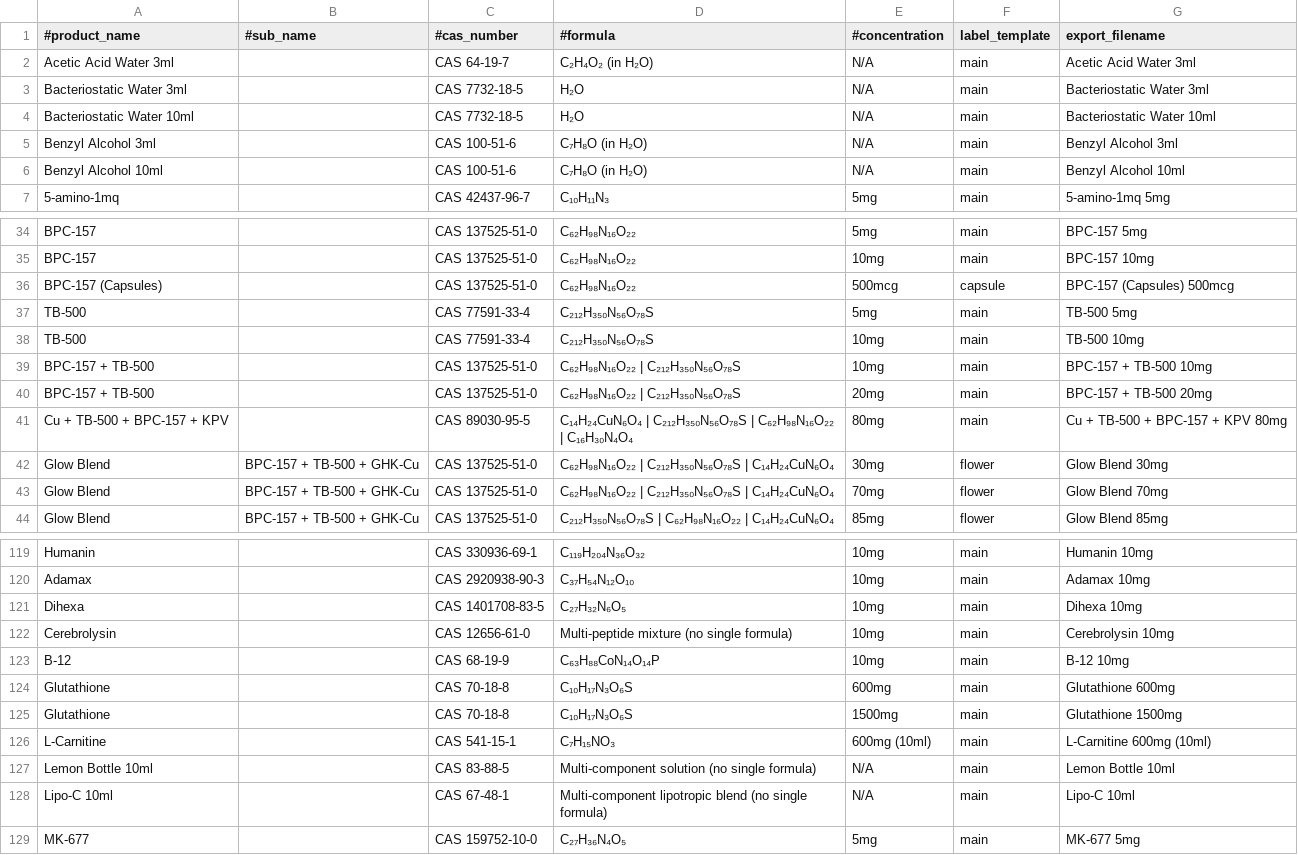
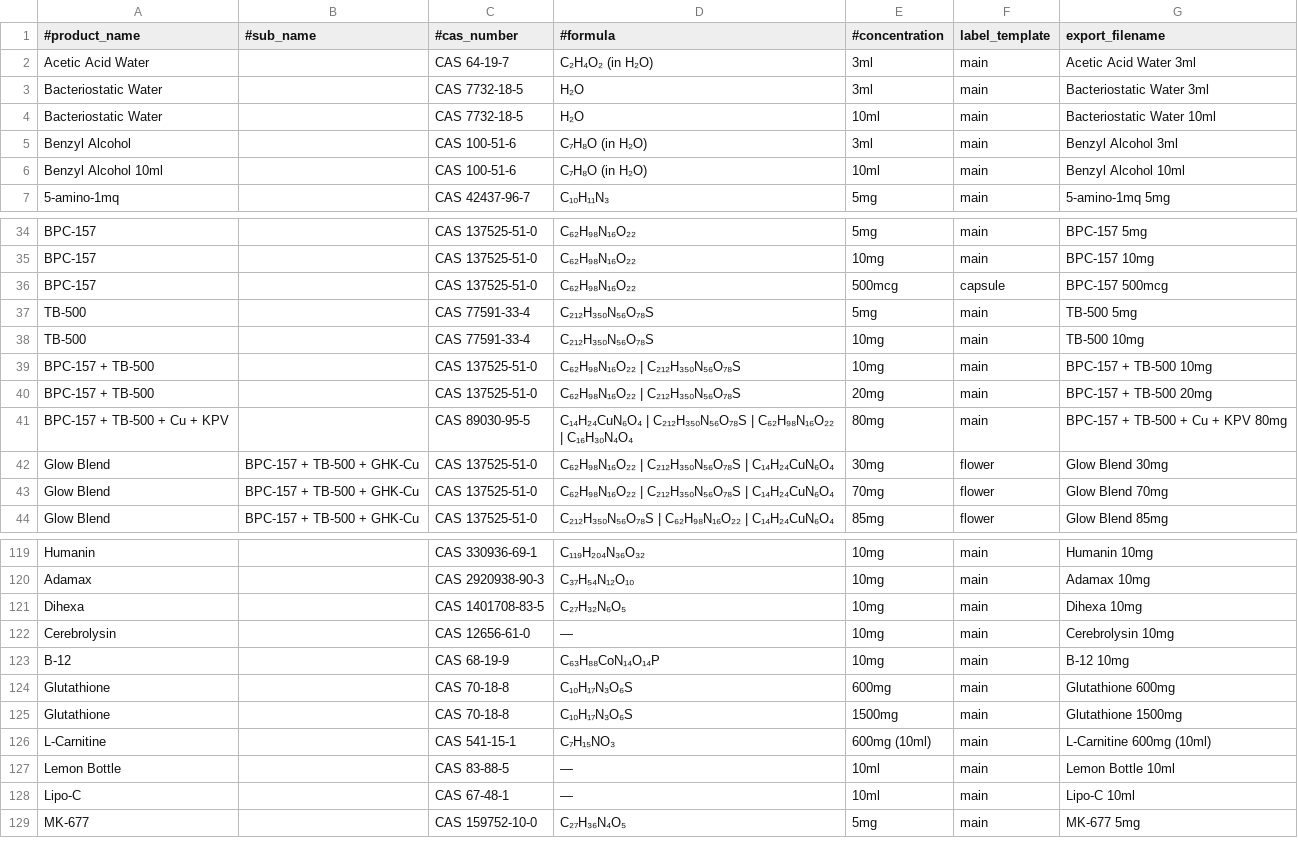
Before and after one commit to silentsit/tetravalabs, a CSV file: tools/label-pipeline/data/labels-batch.csv, drawn as a sheet; only a part is shown, gaps mark what is left out; the diff covers the shown part only.

```diff
--- a/tools/label-pipeline/data/labels-batch.csv
+++ b/tools/label-pipeline/data/labels-batch.csv
@@ -1,7 +1,7 @@
 #product_name,#sub_name,#cas_number,#formula,#concentration,label_template,export_filename
-Acetic Acid Water 3ml,,CAS 64-19-7,C₂H₄O₂ (in H₂O),N/A,main,Acetic Acid Water 3ml
-Bacteriostatic Water 3ml,,CAS 7732-18-5,H₂O,N/A,main,Bacteriostatic Water 3ml
-Bacteriostatic Water 10ml,,CAS 7732-18-5,H₂O,N/A,main,Bacteriostatic Water 10ml
-Benzyl Alcohol 3ml,,CAS 100-51-6,C₇H₈O (in H₂O),N/A,main,Benzyl Alcohol 3ml
-Benzyl Alcohol 10ml,,CAS 100-51-6,C₇H₈O (in H₂O),N/A,main,Benzyl Alcohol 10ml
+Acetic Acid Water,,CAS 64-19-7,C₂H₄O₂ (in H₂O),3ml,main,Acetic Acid Water 3ml
+Bacteriostatic Water,,CAS 7732-18-5,H₂O,3ml,main,Bacteriostatic Water 3ml
+Bacteriostatic Water,,CAS 7732-18-5,H₂O,10ml,main,Bacteriostatic Water 10ml
+Benzyl Alcohol,,CAS 100-51-6,C₇H₈O (in H₂O),3ml,main,Benzyl Alcohol 3ml
+Benzyl Alcohol 10ml,,CAS 100-51-6,C₇H₈O (in H₂O),10ml,main,Benzyl Alcohol 10ml
 5-amino-1mq,,CAS 42437-96-7,C₁₀H₁₁N₃,5mg,main,5-amino-1mq 5mg
@@ -35,3 +35,3 @@ BPC-157,,CAS 137525-51-0,C₆₂H₉₈N₁₆O₂₂,5mg,main,BPC-157 5mg
 BPC-157,,CAS 137525-51-0,C₆₂H₉₈N₁₆O₂₂,10mg,main,BPC-157 10mg
-BPC-157 (Capsules),,CAS 137525-51-0,C₆₂H₉₈N₁₆O₂₂,500mcg,capsule,BPC-157 (Capsules) 500mcg
+BPC-157,,CAS 137525-51-0,C₆₂H₉₈N₁₆O₂₂,500mcg,capsule,BPC-157 500mcg
 TB-500,,CAS 77591-33-4,C₂₁₂H₃₅₀N₅₆O₇₈S,5mg,main,TB-500 5mg
@@ -40,3 +40,3 @@ BPC-157 + TB-500,,CAS 137525-51-0,C₆₂H₉₈N₁₆O₂₂ | C₂₁₂H₃
 BPC-157 + TB-500,,CAS 137525-51-0,C₆₂H₉₈N₁₆O₂₂ | C₂₁₂H₃₅₀N₅₆O₇₈S,20mg,main,BPC-157 + TB-500 20mg
-Cu + TB-500 + BPC-157 + KPV,,CAS 89030-95-5,C₁₄H₂₄CuN₆O₄ | C₂₁₂H₃₅₀N₅₆O₇₈S | C₆₂H₉₈N₁₆O₂₂ | C₁₆H₃₀N₄O₄,80mg,main,Cu + TB-500 + BPC-157 + KPV 80mg
+BPC-157 + TB-500 + Cu + KPV,,CAS 89030-95-5,C₁₄H₂₄CuN₆O₄ | C₂₁₂H₃₅₀N₅₆O₇₈S | C₆₂H₉₈N₁₆O₂₂ | C₁₆H₃₀N₄O₄,80mg,main,BPC-157 + TB-500 + Cu + KPV 80mg
 Glow Blend,BPC-157 + TB-500 + GHK-Cu,CAS 137525-51-0,C₆₂H₉₈N₁₆O₂₂ | C₂₁₂H₃₅₀N₅₆O₇₈S | C₁₄H₂₄CuN₆O₄,30mg,flower,Glow Blend 30mg
@@ -121,3 +121,3 @@ Adamax,,CAS 2920938-90-3,C₃₇H₅₄N₁₂O₁₀,10mg,main,Adamax 10mg
 Dihexa,,CAS 1401708-83-5,C₂₇H₃₂N₆O₅,10mg,main,Dihexa 10mg
-Cerebrolysin,,CAS 12656-61-0,Multi-peptide mixture (no single formula),10mg,main,Cerebrolysin 10mg
+Cerebrolysin,,CAS 12656-61-0,—,10mg,main,Cerebrolysin 10mg
 B-12,,CAS 68-19-9,C₆₃H₈₈CoN₁₄O₁₄P,10mg,main,B-12 10mg
@@ -126,4 +126,4 @@ Glutathione,,CAS 70-18-8,C₁₀H₁₇N₃O₆S,1500mg,main,Glutathione 1500mg
 L-Carnitine,,CAS 541-15-1,C₇H₁₅NO₃,600mg (10ml),main,L-Carnitine 600mg (10ml)
-Lemon Bottle 10ml,,CAS 83-88-5,Multi-component solution (no single formula),N/A,main,Lemon Bottle 10ml
-Lipo-C 10ml,,CAS 67-48-1,Multi-component lipotropic blend (no single formula),N/A,main,Lipo-C 10ml
+Lemon Bottle,,CAS 83-88-5,—,10ml,main,Lemon Bottle 10ml
+Lipo-C,,CAS 67-48-1,—,10ml,main,Lipo-C 10ml
 MK-677,,CAS 159752-10-0,C₂₇H₃₆N₄O₅,5mg,main,MK-677 5mg
```
Also changed, not shown: 7 edited cells elsewhere in this file, tools/label-pipeline/data/labels-manifest.csv, 2 other files.
